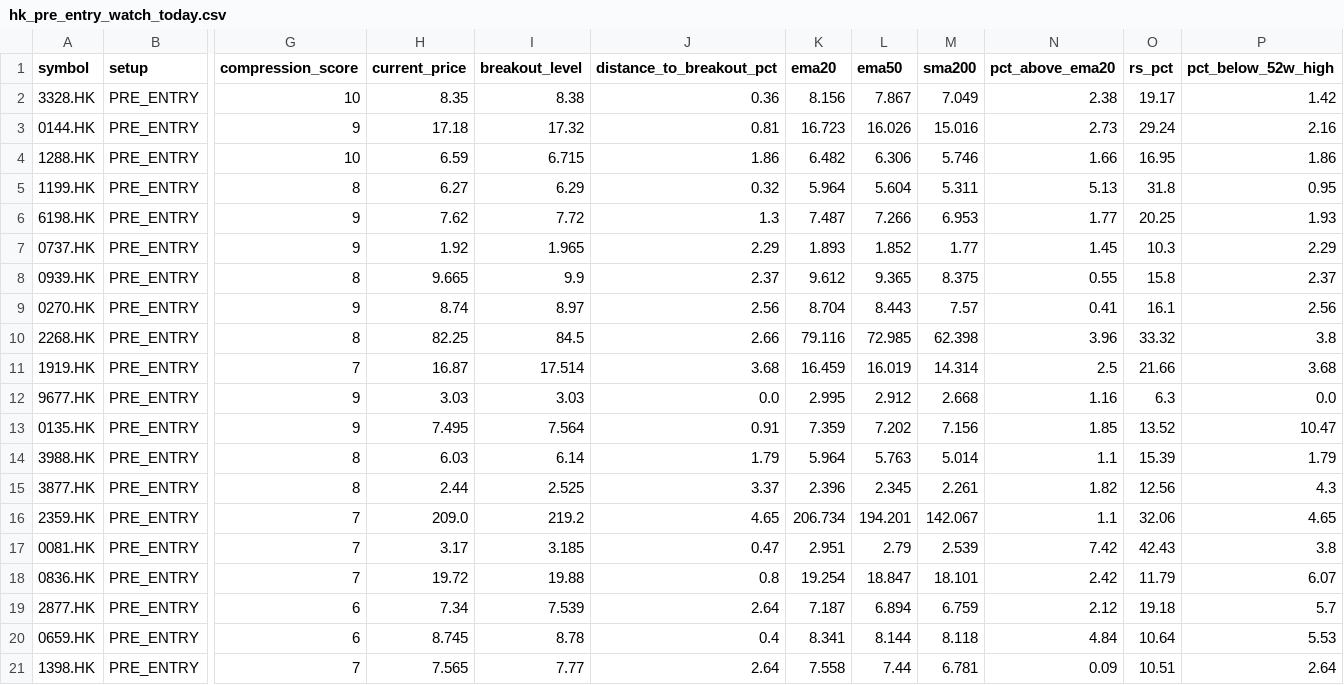
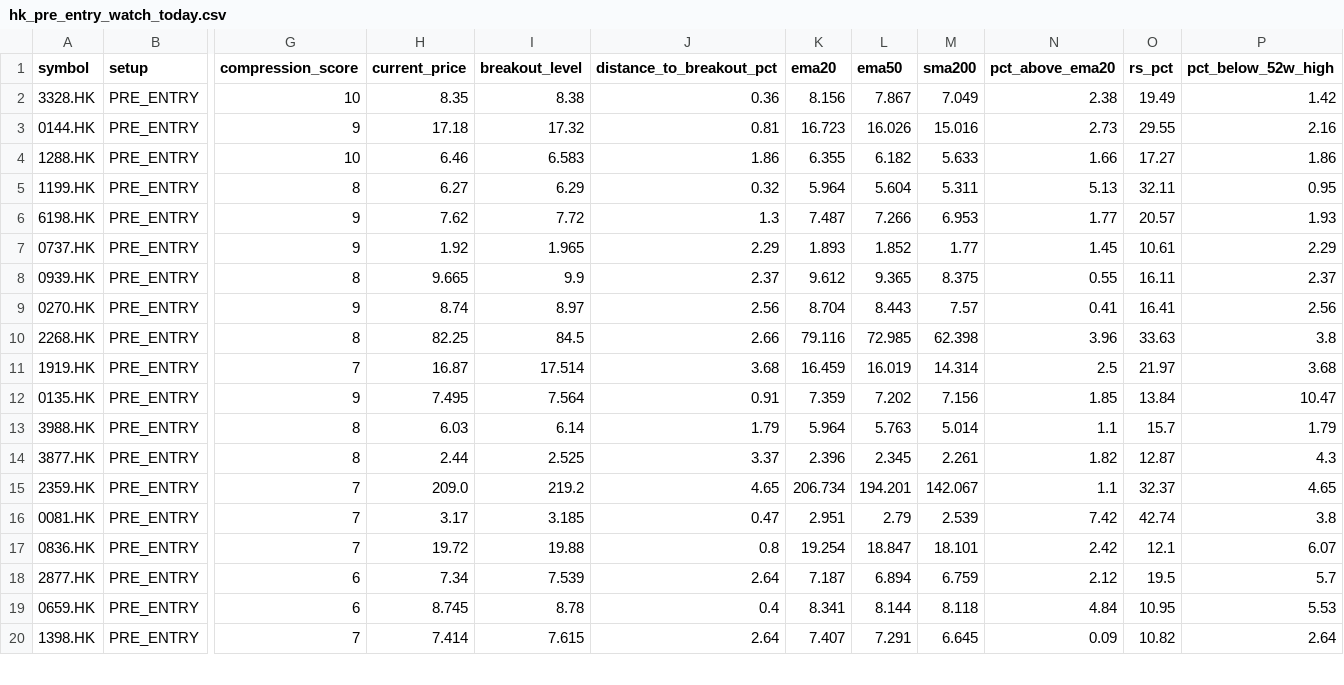
Before and after one commit to fwd5t2g5cw-ops/-daily-market-scanner, a CSV file: latest/hk/hk_pre_entry_watch_today.csv, drawn as a sheet; only a part is shown, gaps mark what is left out; removed rows and columns are numbered as before the commit, all else as after; rows hold the shown columns only; the diff covers the shown part only; the diff names each change by its address in the sheet, - before the commit and + after, or states it on an @@ line.

```diff
--- a/latest/hk/hk_pre_entry_watch_today.csv
+++ b/latest/hk/hk_pre_entry_watch_today.csv
-O2 (rs_pct): 19.17
+O2 (rs_pct): 19.49
-O3 (rs_pct): 29.24
+O3 (rs_pct): 29.55
-H4 (current_price): 6.59
+H4 (current_price): 6.46
-I4 (breakout_level): 6.715
+I4 (breakout_level): 6.583
-K4 (ema20): 6.482
+K4 (ema20): 6.355
-L4 (ema50): 6.306
+L4 (ema50): 6.182
-M4 (sma200): 5.746
+M4 (sma200): 5.633
-O4 (rs_pct): 16.95
+O4 (rs_pct): 17.27
-O5 (rs_pct): 31.8
+O5 (rs_pct): 32.11
-O6 (rs_pct): 20.25
+O6 (rs_pct): 20.57
-O7 (rs_pct): 10.3
+O7 (rs_pct): 10.61
-O8 (rs_pct): 15.8
+O8 (rs_pct): 16.11
-O9 (rs_pct): 16.1
+O9 (rs_pct): 16.41
-O10 (rs_pct): 33.32
+O10 (rs_pct): 33.63
-O11 (rs_pct): 21.66
+O11 (rs_pct): 21.97
-row 12: 9677.HK | PRE_ENTRY | 9 | 3.03 | 3.03 | 0.0 | 2.995 | 2.912 | 2.668 | 1.16 | 6.3 | 0.0
-O12 (rs_pct): 13.52
+O12 (rs_pct): 13.84
-O13 (rs_pct): 15.39
+O13 (rs_pct): 15.7
-O14 (rs_pct): 12.56
+O14 (rs_pct): 12.87
-O15 (rs_pct): 32.06
+O15 (rs_pct): 32.37
-O16 (rs_pct): 42.43
+O16 (rs_pct): 42.74
-O17 (rs_pct): 11.79
+O17 (rs_pct): 12.1
-O18 (rs_pct): 19.18
+O18 (rs_pct): 19.5
-O19 (rs_pct): 10.64
+O19 (rs_pct): 10.95
-H20 (current_price): 7.565
+H20 (current_price): 7.414
-I20 (breakout_level): 7.77
+I20 (breakout_level): 7.615
-K20 (ema20): 7.558
+K20 (ema20): 7.407
-L20 (ema50): 7.44
+L20 (ema50): 7.291
-M20 (sma200): 6.781
+M20 (sma200): 6.645
-O20 (rs_pct): 10.51
+O20 (rs_pct): 10.82
```
Also changed, not shown: 6 edited cells elsewhere in this file, latest/hk/hk_entry_marker_today.csv, latest/hk/hk_pre_breakout_compression_today.csv, 2 other files.
